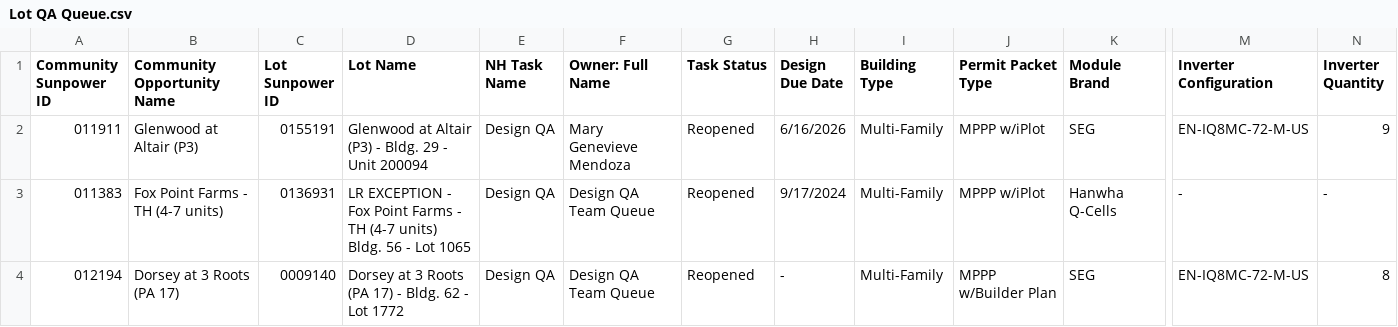
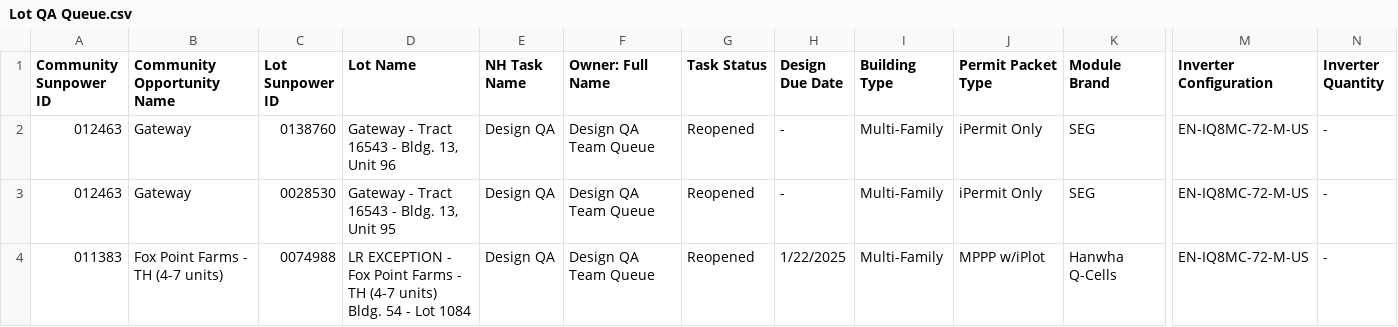
Before and after one commit to newhomes-ops/design-andon, a CSV file: Lot QA Queue.csv, drawn as a sheet; only a part is shown, gaps mark what is left out; removed rows and columns are numbered as before the commit, all else as after; rows hold the shown columns only; the diff covers the shown part only; the diff names each change by its address in the sheet, - before the commit and + after, or states it on an @@ line.

```diff
--- a/Lot QA Queue.csv
+++ b/Lot QA Queue.csv
-A2 (Community Sunpower ID): 011911
+A2 (Community Sunpower ID): 012463
-B2 (Community Opportunity Name): Glenwood at Altair (P3)
+B2 (Community Opportunity Name): Gateway
-C2 (Lot Sunpower ID): 0155191
+C2 (Lot Sunpower ID): 0138760
-D2 (Lot Name): Glenwood at Altair (P3) - Bldg. 29 - Unit 200094
+D2 (Lot Name): Gateway - Tract 16543 - Bldg. 13, Unit 96
-F2 (Owner: Full Name): Mary Genevieve Mendoza
+F2 (Owner: Full Name): Design QA Team Queue
-H2 (Design Due Date): 6/16/2026
+H2 (Design Due Date): -
-J2 (Permit Packet Type): MPPP w/iPlot
+J2 (Permit Packet Type): iPermit Only
-N2 (Inverter Quantity): 9
+N2 (Inverter Quantity): -
+row 3: 012463 | Gateway | 0028530 | Gateway - Tract 16543 - Bldg. 13, Unit 95 | Design QA | Design QA Team Queue | Reopened | - | Multi-Family | iPermit Only | SEG | EN-IQ8MC-72-M-US | -
-C4 (Lot Sunpower ID): 0136931
+C4 (Lot Sunpower ID): 0074988
-D4 (Lot Name): …units) Bldg. 56 - Lot 1065
+D4 (Lot Name): …units) Bldg. 54 - Lot 1084
-H4 (Design Due Date): 9/17/2024
+H4 (Design Due Date): 1/22/2025
-M4 (Inverter Configuration): -
+M4 (Inverter Configuration): EN-IQ8MC-72-M-US
-row 4: 012194 | Dorsey at 3 Roots (PA 17) | 0009140 | Dorsey at 3 Roots (PA 17) - Bldg. 62 - Lot 1772 | Design QA | Design QA Team Queue | Reopened | - | Multi-Family | MPPP w/Builder Plan | SEG | EN-IQ8MC-72-M-US | 8
```
Also changed, not shown: 5 removed rows and 12 edited cells elsewhere in this file, Lot Design Rework.csv, Lot Designs Queue.csv, 1 other file.
